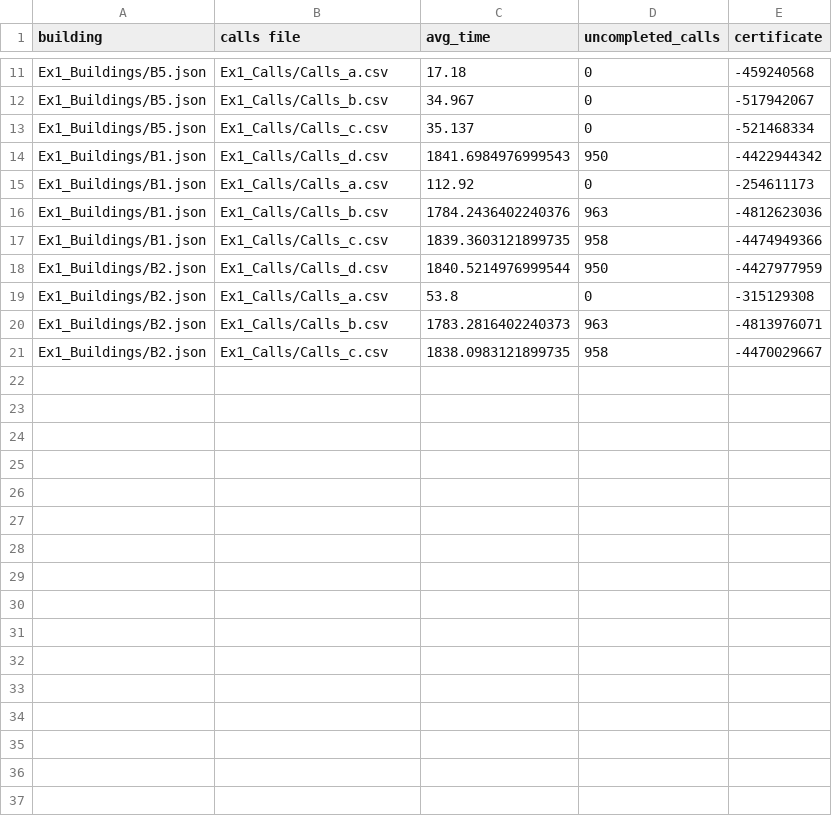
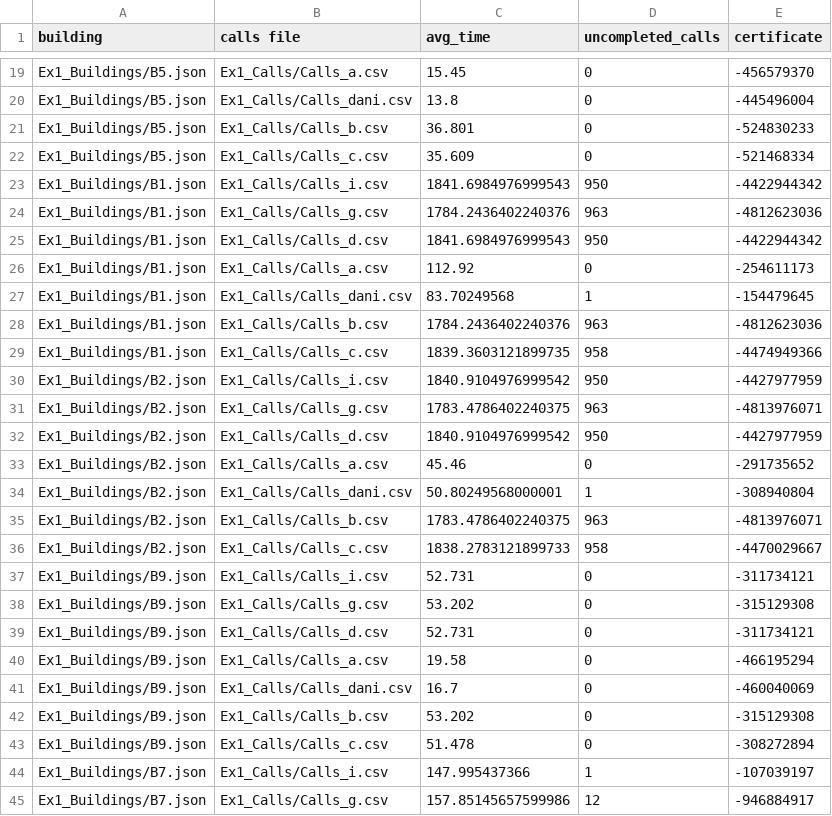
Before and after one commit to Daniel-Ros/OOP2, a CSV file: detailed_report.csv, drawn as a sheet; only a part is shown, gaps mark what is left out; addresses are those after the commit; the diff covers the shown part only; the diff names each change by its address in the sheet, - before the commit and + after, or states it on an @@ line.

```diff
--- a/detailed_report.csv
+++ b/detailed_report.csv
-C19 (avg_time): 17.18
+C19 (avg_time): 15.45
-E19 (certificate): -459240568
+E19 (certificate): -456579370
+row 20: Ex1_Buildings/B5.json | Ex1_Calls/Calls_dani.csv | 13.8 | 0 | -445496004
-C21 (avg_time): 34.967
+C21 (avg_time): 36.801
-E21 (certificate): -517942067
+E21 (certificate): -524830233
-C22 (avg_time): 35.137
+C22 (avg_time): 35.609
+row 23: Ex1_Buildings/B1.json | Ex1_Calls/Calls_i.csv | 1841.6984976999543 | 950 | -4422944342
+row 24: Ex1_Buildings/B1.json | Ex1_Calls/Calls_g.csv | 1784.2436402240376 | 963 | -4812623036
+row 27: Ex1_Buildings/B1.json | Ex1_Calls/Calls_dani.csv | 83.70249568 | 1 | -154479645
+row 30: Ex1_Buildings/B2.json | Ex1_Calls/Calls_i.csv | 1840.9104976999542 | 950 | -4427977959
+row 31: Ex1_Buildings/B2.json | Ex1_Calls/Calls_g.csv | 1783.4786402240375 | 963 | -4813976071
-C32 (avg_time): 1840.5214976999544
+C32 (avg_time): 1840.9104976999542
-C33 (avg_time): 53.8
+C33 (avg_time): 45.46
-E33 (certificate): -315129308
+E33 (certificate): -291735652
+row 34: Ex1_Buildings/B2.json | Ex1_Calls/Calls_dani.csv | 50.80249568000001 | 1 | -308940804
-C35 (avg_time): 1783.2816402240373
+C35 (avg_time): 1783.4786402240375
-C36 (avg_time): 1838.0983121899735
+C36 (avg_time): 1838.2783121899733
+row 37: Ex1_Buildings/B9.json | Ex1_Calls/Calls_i.csv | 52.731 | 0 | -311734121
+row 38: Ex1_Buildings/B9.json | Ex1_Calls/Calls_g.csv | 53.202 | 0 | -315129308
+row 39: Ex1_Buildings/B9.json | Ex1_Calls/Calls_d.csv | 52.731 | 0 | -311734121
+row 40: Ex1_Buildings/B9.json | Ex1_Calls/Calls_a.csv | 19.58 | 0 | -466195294
+row 41: Ex1_Buildings/B9.json | Ex1_Calls/Calls_dani.csv | 16.7 | 0 | -460040069
+row 42: Ex1_Buildings/B9.json | Ex1_Calls/Calls_b.csv | 53.202 | 0 | -315129308
+row 43: Ex1_Buildings/B9.json | Ex1_Calls/Calls_c.csv | 51.478 | 0 | -308272894
+row 44: Ex1_Buildings/B7.json | Ex1_Calls/Calls_i.csv | 147.995437366 | 1 | -107039197
+row 45: Ex1_Buildings/B7.json | Ex1_Calls/Calls_g.csv | 157.85145657599986 | 12 | -946884917
```
Also changed, not shown: 13 added rows and 23 edited cells elsewhere in this file, Ex1_Calls/Calls_a.csv, out.csv, 13 other files.
